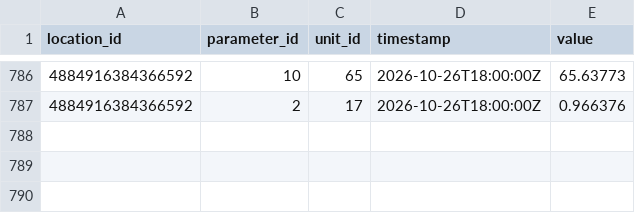
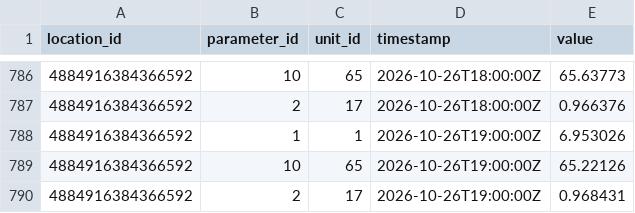
Before and after one commit to FlowWest/whychusData, a CSV file: input/hv_data.csv, drawn as a sheet; only a part is shown, gaps mark what is left out; the diff names each change by its address in the sheet, - before the commit and + after, or states it on an @@ line.

Commit message:
HydroVu refresh

```diff
--- a/input/hv_data.csv
+++ b/input/hv_data.csv
+row 788: 4884916384366592 | 1 | 1 | 2026-10-26T19:00:00Z | 6.953026
+row 789: 4884916384366592 | 10 | 65 | 2026-10-26T19:00:00Z | 65.22126
+row 790: 4884916384366592 | 2 | 17 | 2026-10-26T19:00:00Z | 0.968431
```
